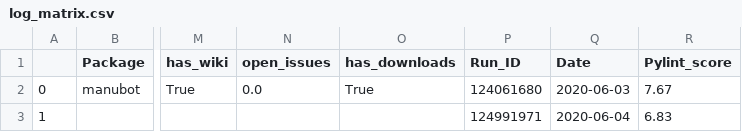
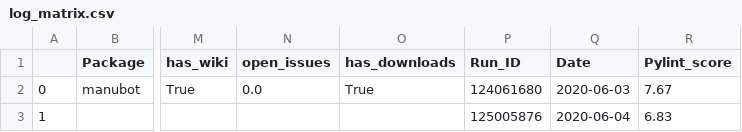
Before and after one commit to benstear/biopypir_logs, a CSV file: log_matrix.csv, drawn as a sheet; only a part is shown, gaps mark what is left out; the diff names each change by its address in the sheet, - before the commit and + after, or states it on an @@ line.

Commit message:
Commit scedar workflow run # 461  (SUCCESS)

```diff
--- a/log_matrix.csv
+++ b/log_matrix.csv
-P3 (Run_ID): 124991971
+P3 (Run_ID): 125005876
```
Also changed, not shown: 3 other files.
